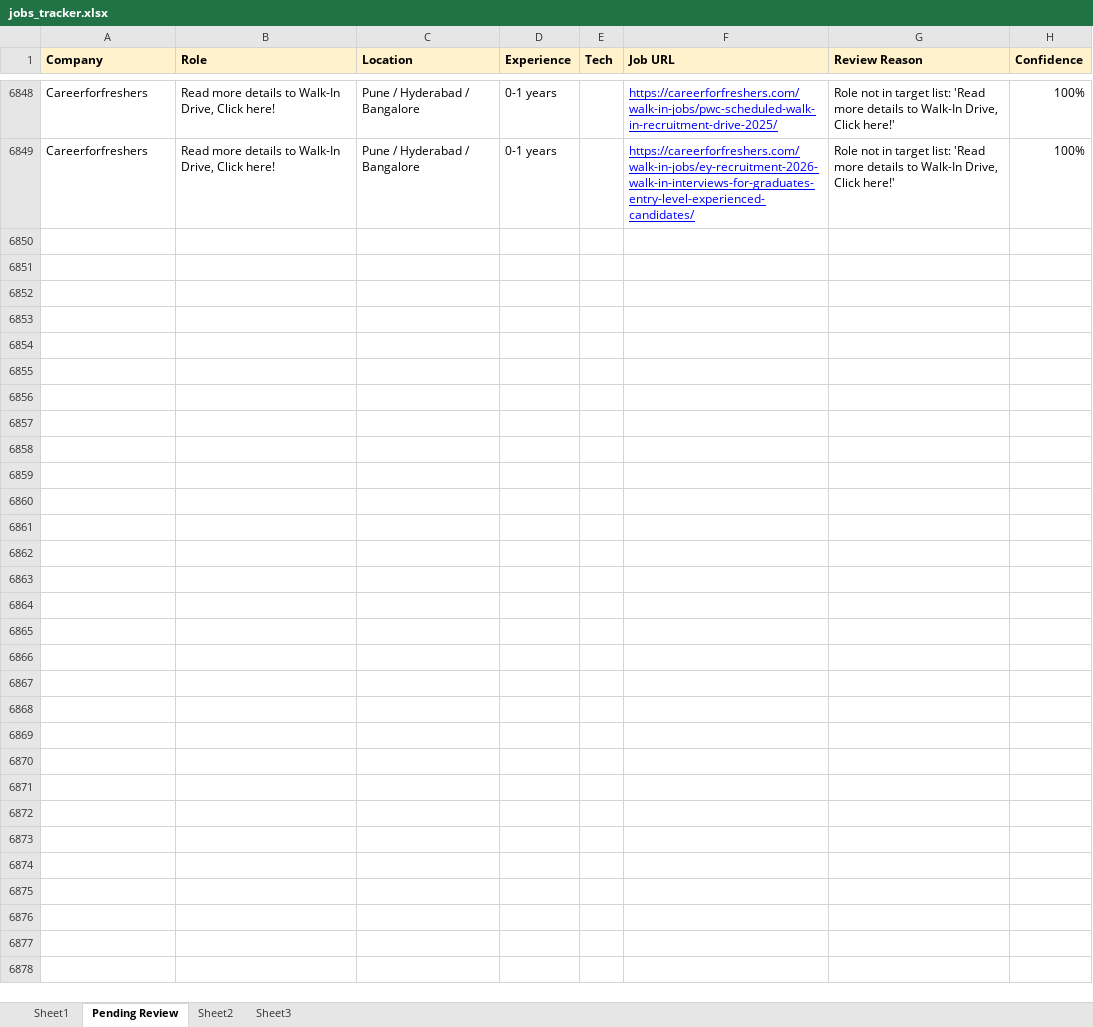
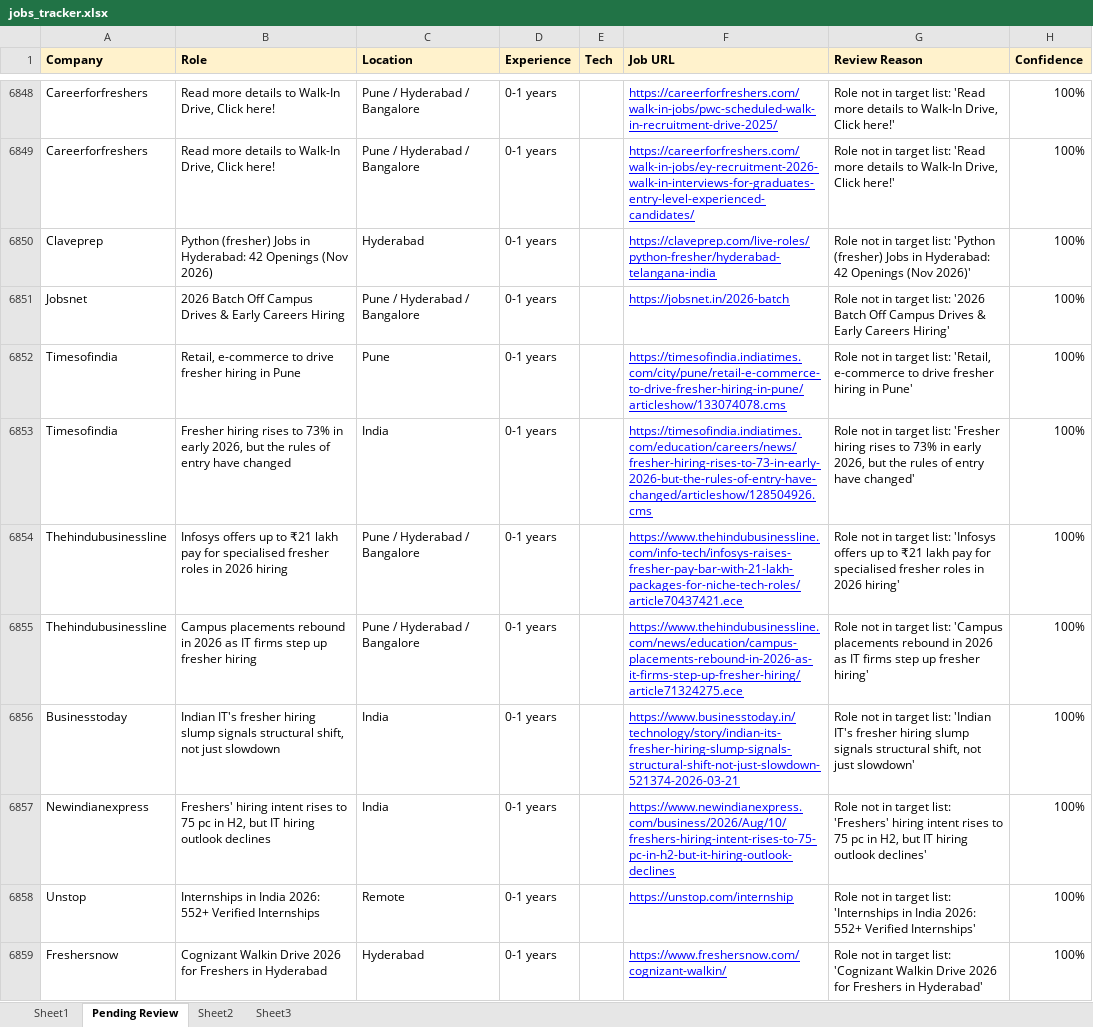
Before and after one commit to dhananjaykr9/job_agent, an Excel workbook: jobs_tracker.xlsx, sheet Pending Review, drawn as a sheet; only a part is shown, gaps mark what is left out; values as stored, in another font and other column widths than the file's, no borders; the diff covers the shown part only; the diff names each change by its address in the sheet, - before the commit and + after, or states it on an @@ line.

```diff
--- a/jobs_tracker.xlsx (sheet Pending Review)
+++ b/jobs_tracker.xlsx (sheet Pending Review)
+row 6850: Claveprep | Python (fresher) Jobs in Hyderabad: 42 Openings (Nov 2026) | Hyderabad | 0-1 years |  | https://claveprep.com/live-roles/python-fresher/hyderabad-telangana-india | Role not in target list: 'Python (fresher) Jobs in Hyderabad: 42 Openings (Nov 2026)' | 100%
+row 6851: Jobsnet | 2026 Batch Off Campus Drives & Early Careers Hiring | Pune / Hyderabad / Bangalore | 0-1 years |  | https://jobsnet.in/2026-batch | Role not in target list: '2026 Batch Off Campus Drives & Early Careers Hiring' | 100%
+row 6852: Timesofindia | Retail, e-commerce to drive fresher hiring in Pune | Pune | 0-1 years |  | https://timesofindia.indiatimes.com/city/pune/retail-e-commerce-to-drive-fresher-hiring-in-pune/articleshow/133074078.cms | Role not in target list: 'Retail, e-commerce to drive fresher hiring in Pune' | 100%
+row 6853: Timesofindia | Fresher hiring rises to 73% in early 2026, but the rules of entry have changed | India | 0-1 years |  | https://timesofindia.indiatimes.com/education/careers/news/fresher-hiring-rises-to-73-in-early-2026-but-the-rules-of-entry-have-changed/articleshow/128504926.cms | Role not in target list: 'Fresher hiring rises to 73% in early 2026, but the rules of entry have changed' | 100%
+row 6854: Thehindubusinessline | Infosys offers up to ₹21 lakh pay for specialised fresher roles in 2026 hiring | Pune / Hyderabad / Bangalore | 0-1 years |  | https://www.thehindubusinessline.com/info-tech/infosys-raises-fresher-pay-bar-with-21-lakh-packages-for-niche-tech-roles/article70437421.ece | Role not in target list: 'Infosys offers up to ₹21 lakh pay for specialised fresher roles in 2026 hiring' | 100%
+row 6855: Thehindubusinessline | Campus placements rebound in 2026 as IT firms step up fresher hiring | Pune / Hyderabad / Bangalore | 0-1 years |  | https://www.thehindubusinessline.com/news/education/campus-placements-rebound-in-2026-as-it-firms-step-up-fresher-hiring/article71324275.ece | Role not in target list: 'Campus placements rebound in 2026 as IT firms step up fresher hiring' | 100%
+row 6856: Businesstoday | Indian IT's fresher hiring slump signals structural shift, not just slowdown | India | 0-1 years |  | https://www.businesstoday.in/technology/story/indian-its-fresher-hiring-slump-signals-structural-shift-not-just-slowdown-521374-2026-03-21 | Role not in target list: 'Indian IT's fresher hiring slump signals structural shift, not just slowdown' | 100%
+row 6857: Newindianexpress | Freshers' hiring intent rises to 75 pc in H2, but IT hiring outlook declines | India | 0-1 years |  | https://www.newindianexpress.com/business/2026/Aug/10/freshers-hiring-intent-rises-to-75-pc-in-h2-but-it-hiring-outlook-declines | Role not in target list: 'Freshers' hiring intent rises to 75 pc in H2, but IT hiring outlook declines' | 100%
+row 6858: Unstop | Internships in India 2026: 552+ Verified Internships | Remote | 0-1 years |  | https://unstop.com/internship | Role not in target list: 'Internships in India 2026: 552+ Verified Internships' | 100%
+row 6859: Freshersnow | Cognizant Walkin Drive 2026 for Freshers in Hyderabad | Hyderabad | 0-1 years |  | https://www.freshersnow.com/cognizant-walkin/ | Role not in target list: 'Cognizant Walkin Drive 2026 for Freshers in Hyderabad' | 100%
```
Also changed, not shown: 60 added rows elsewhere in this sheet, sheet Sheet1, 1 other file.
